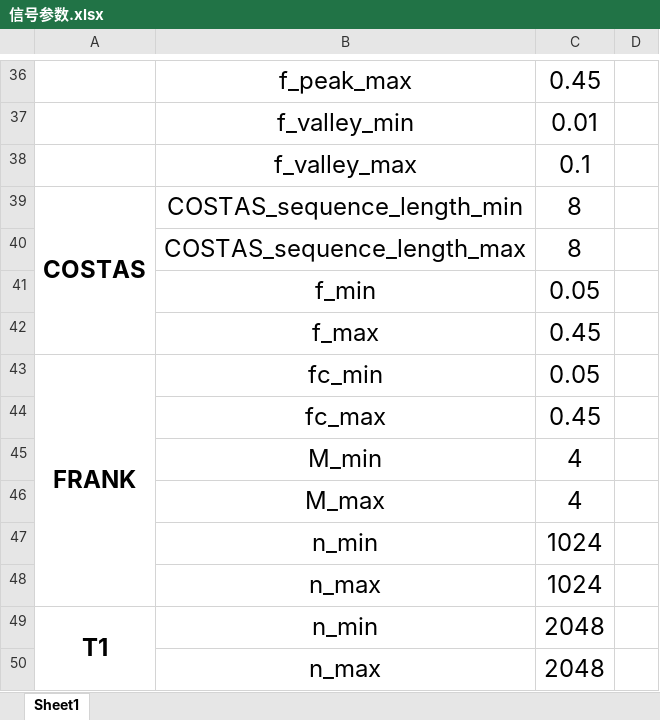
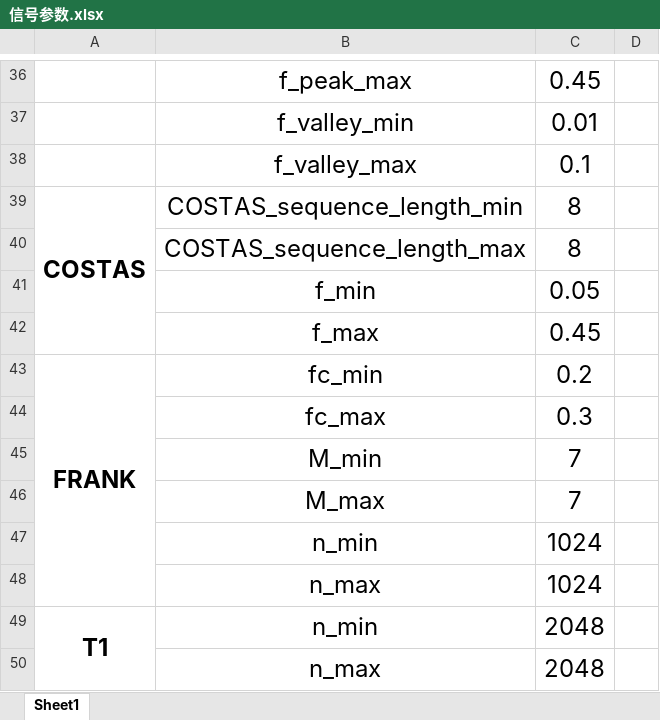
Before and after one commit to T990820/radar-communication-signal-waveform-generator, an Excel workbook: 信号参数.xlsx, sheet Sheet1, drawn as a sheet; only a part is shown, gaps mark what is left out; values as stored, in another font and other column widths than the file's, no borders; the diff names each change by its address in the sheet, - before the commit and + after, or states it on an @@ line.

```diff
--- a/信号参数.xlsx (sheet Sheet1)
+++ b/信号参数.xlsx (sheet Sheet1)
-C43: 0.05
+C43: 0.2
-C44: 0.45
+C44: 0.3
-C45:C46: 4
+C45:C46: 7
```
Also changed, not shown: 4 other files.
